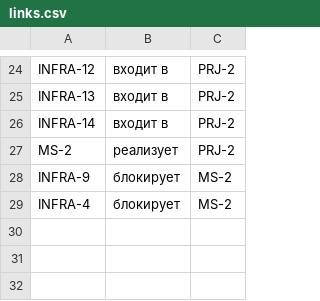
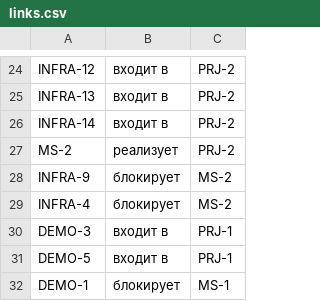
Before and after one commit to Dgreat21/literate-octo-ai, a CSV file: mastery/tracker/links.csv, drawn as a sheet; only a part is shown, gaps mark what is left out.

```diff
--- a/mastery/tracker/links.csv
+++ b/mastery/tracker/links.csv
@@ -29 +29,4 @@ INFRA-9,блокирует,MS-2
 INFRA-4,блокирует,MS-2
+DEMO-3,входит в,PRJ-1
+DEMO-5,входит в,PRJ-1
+DEMO-1,блокирует,MS-1
```
Also changed, not shown: mastery/usage_log.csv, 3 other files.
